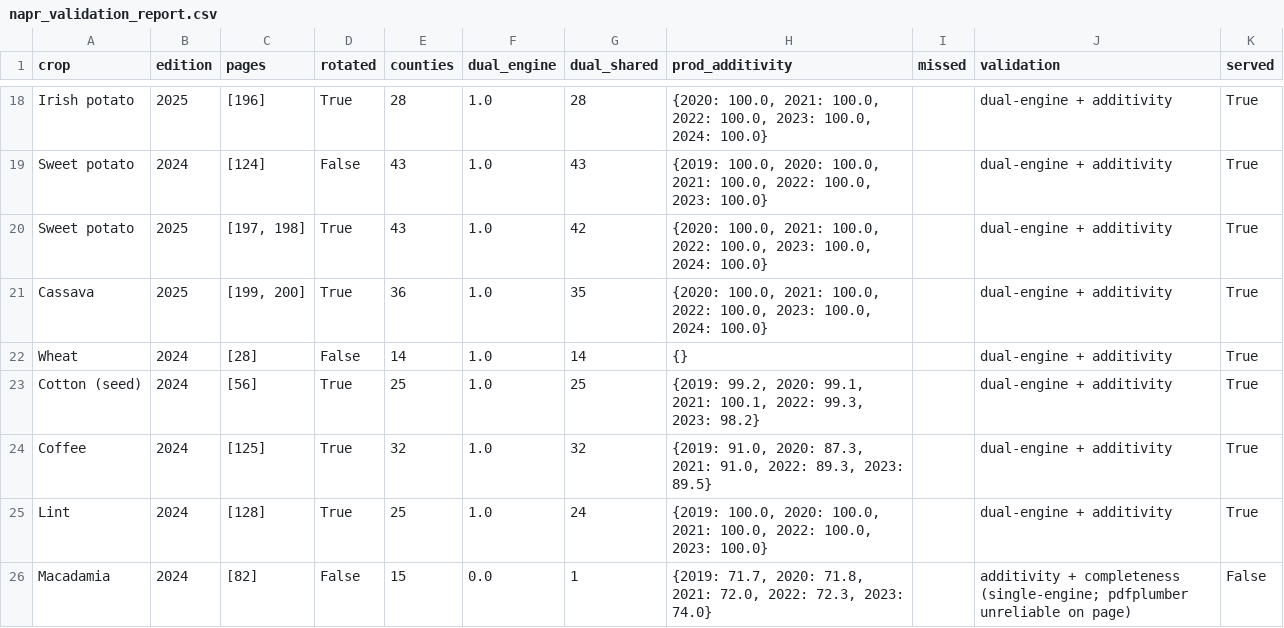
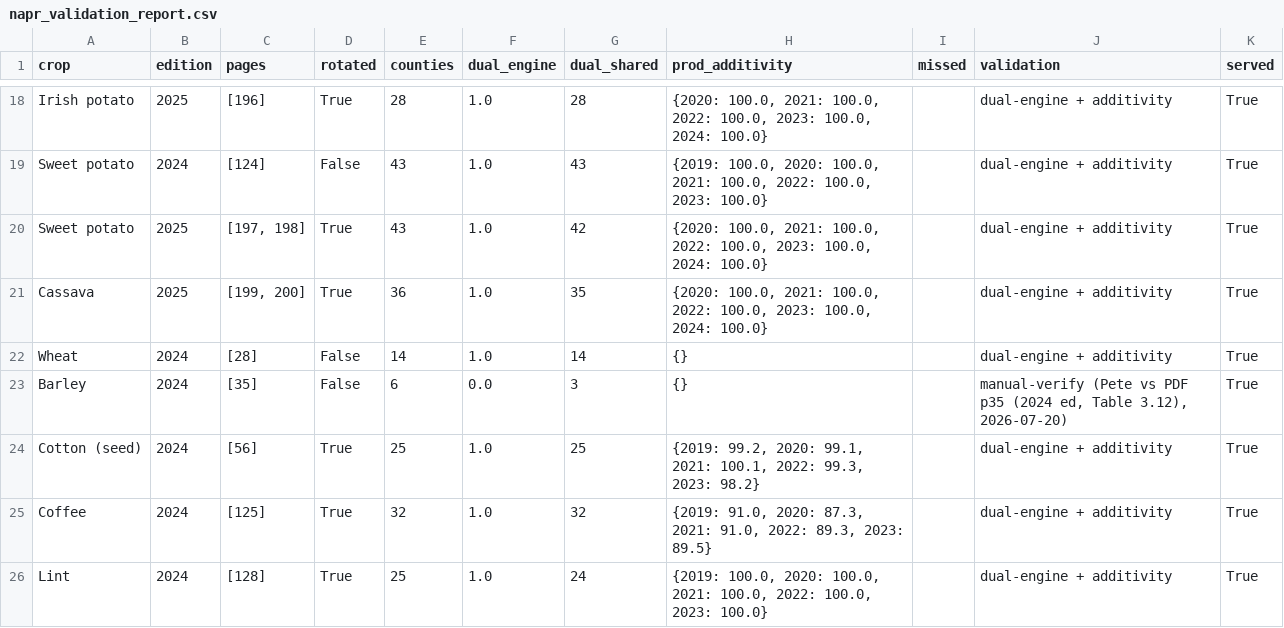
Before and after one commit to AdaptationAtlas/atlas_notebooks, a CSV file: data/KE-enso-explorer/_sources/napr_validation_report.csv, drawn as a sheet; only a part is shown, gaps mark what is left out; the shorter side is filled out with more unchanged rows; the diff names each change by its address in the sheet, - before the commit and + after, or states it on an @@ line.

```diff
--- a/data/KE-enso-explorer/_sources/napr_validation_report.csv
+++ b/data/KE-enso-explorer/_sources/napr_validation_report.csv
+row 23: Barley | 2024 | [35] | False | 6 | 0.0 | 3 | {} |  | manual-verify (Pete vs PDF p35 (2024 ed, Table 3.12), 2026-07-20) | True
```
Also changed, not shown: 5 other files.
